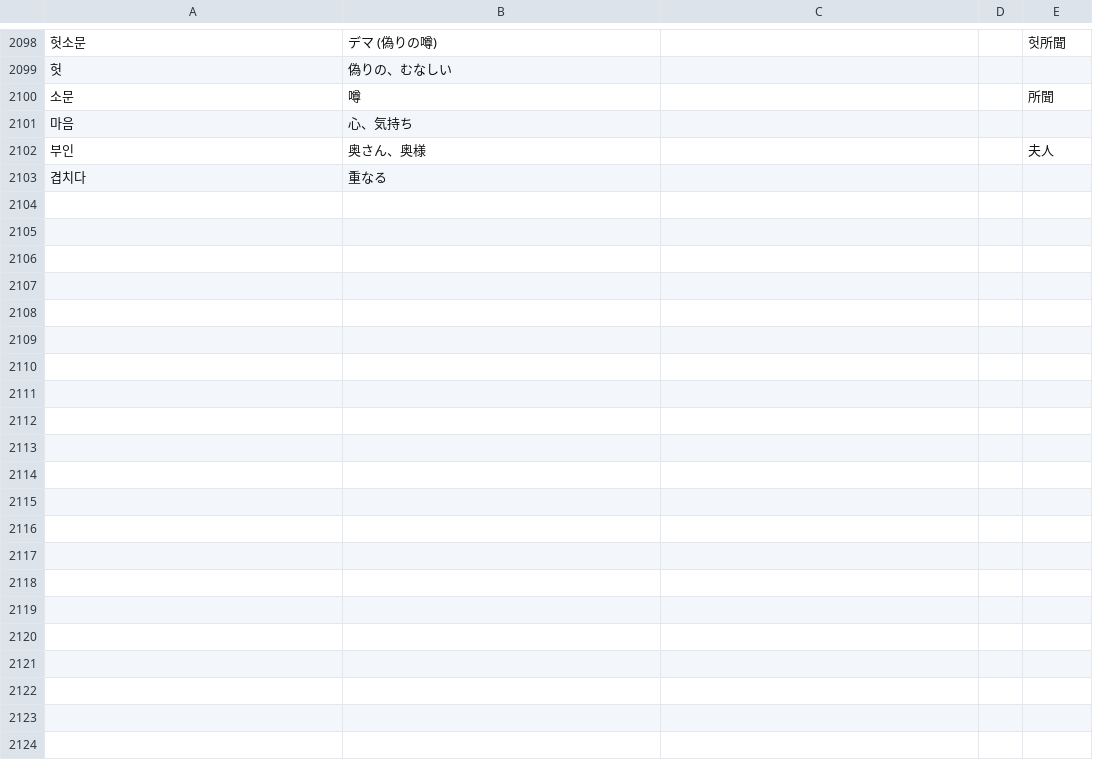
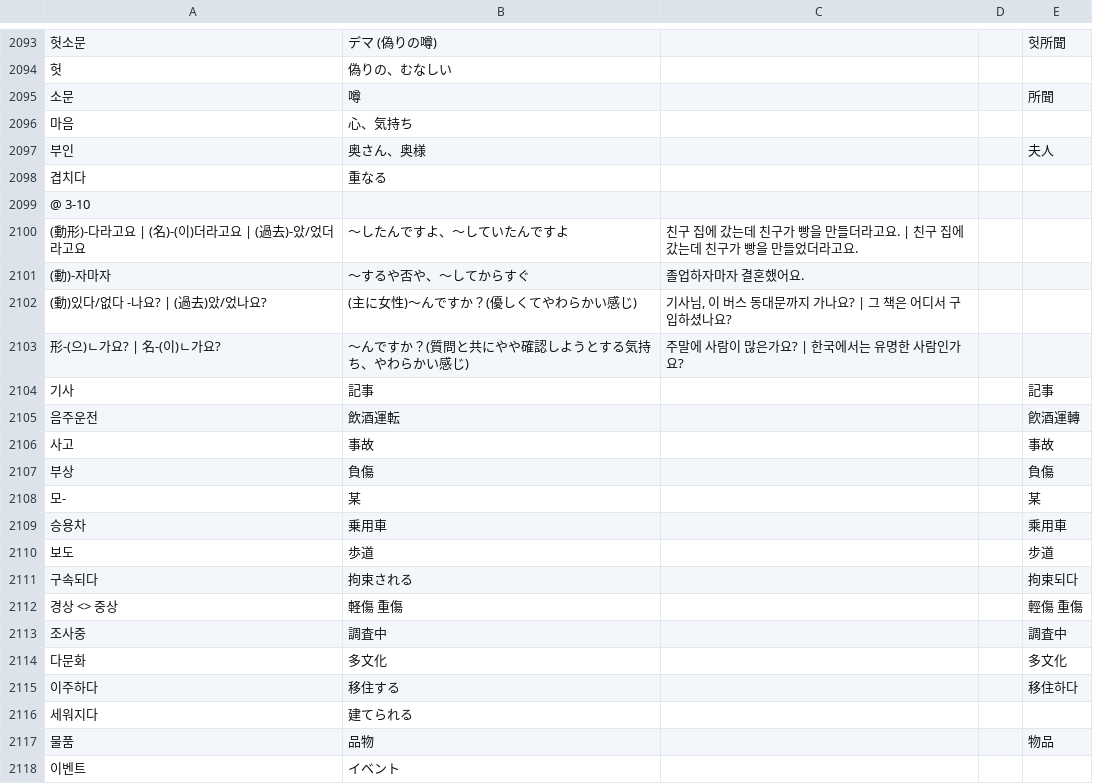
Before and after one commit to jdwebdev/NZH, a TSV file: tsv/NZH - できる한국어.tsv, drawn as a sheet; only a part is shown, gaps mark what is left out; the diff covers the shown part only; the diff names each change by its address in the sheet, - before the commit and + after, or states it on an @@ line.

```diff
--- a/tsv/NZH - できる한국어.tsv
+++ b/tsv/NZH - できる한국어.tsv
+row 2099: @ 3-10
+row 2100: (動形)-다라고요 | (名)-(이)더라고요 | (過去)-았/었더라고요 | ～したんですよ、～していたんですよ | 친구 집에 갔는데 친구가 빵을 만들더라고요. | 친구 집에 갔는데 친구가 빵을 만들었더라고요.
+row 2101: (動)-자마자 | ～するや否や、～してからすぐ | 졸업하자마자 결혼했어요.
+row 2102: (動)있다/없다 -나요? | (過去)았/었나요? | (主に女性)～んですか？(優しくてやわらかい感じ) | 기사님, 이 버스 동대문까지 가나요? | 그 책은 어디서 구입하셨나요?
+row 2103: 形-(으)ㄴ가요? | 名-(이)ㄴ가요? | ～んですか？(質問と共にやや確認しようとする気持ち、やわらかい感じ) | 주말에 사람이 많은가요? | 한국에서는 유명한 사람인가요?
+row 2104: 기사 | 記事 |  |  | 記事
+row 2105: 음주운전 | 飲酒運転 |  |  | 飮酒運轉
+row 2106: 사고 | 事故 |  |  | 事故
+row 2107: 부상 | 負傷 |  |  | 負傷
+row 2108: 모- | 某 |  |  | 某
+row 2109: 승용차 | 乗用車 |  |  | 乘用車
+row 2110: 보도 | 歩道 |  |  | 步道
+row 2111: 구속되다 | 拘束される |  |  | 拘束되다
+row 2112: 경상 <> 중상 | 軽傷 重傷 |  |  | 輕傷 重傷
+row 2113: 조사중 | 調査中 |  |  | 調査中
+row 2114: 다문화 | 多文化 |  |  | 多文化
+row 2115: 이주하다 | 移住する |  |  | 移住하다
+row 2116: 세워지다 | 建てられる
+row 2117: 물품 | 品物 |  |  | 物品
+row 2118: 이벤트 | イベント
```
Also changed, not shown: 41 added rows, 1 removed row and 4 moved rows elsewhere in this file, 1 other file.
